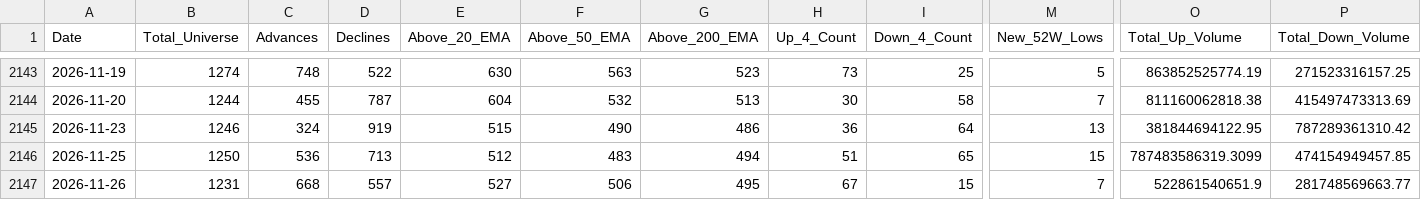
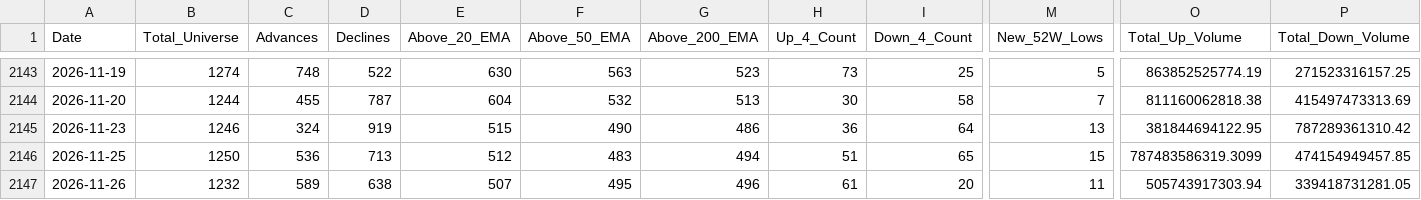
Before and after one commit to augmentalphawealth/Situational-Awareness, a CSV file: live_intraday_aggregate.csv, drawn as a sheet; only a part is shown, gaps mark what is left out; the diff covers the shown part only; the diff names each change by its address in the sheet, - before the commit and + after, or states it on an @@ line.

```diff
--- a/live_intraday_aggregate.csv
+++ b/live_intraday_aggregate.csv
-B2147 (Total_Universe): 1231
+B2147 (Total_Universe): 1232
-C2147 (Advances): 668
+C2147 (Advances): 589
-D2147 (Declines): 557
+D2147 (Declines): 638
-E2147 (Above_20_EMA): 527
+E2147 (Above_20_EMA): 507
-F2147 (Above_50_EMA): 506
+F2147 (Above_50_EMA): 495
-G2147 (Above_200_EMA): 495
+G2147 (Above_200_EMA): 496
-H2147 (Up_4_Count): 67
+H2147 (Up_4_Count): 61
-I2147 (Down_4_Count): 15
+I2147 (Down_4_Count): 20
-M2147 (New_52W_Lows): 7
+M2147 (New_52W_Lows): 11
-O2147 (Total_Up_Volume): 522861540651.9
+O2147 (Total_Up_Volume): 505743917303.94
-P2147 (Total_Down_Volume): 281748569663.77
+P2147 (Total_Down_Volume): 339418731281.05
```
Also changed, not shown: 24 edited cells elsewhere in this file, 5 other files.
